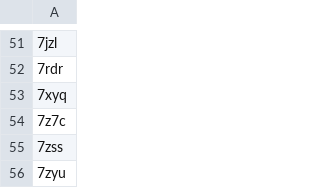
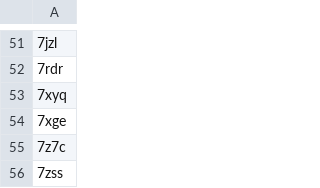
Before and after one commit to wells-wood-research/chronowska-stam-wood-2024-protein-design-archive, a CSV file: entries_to_manually_include.csv, drawn as a sheet; only a part is shown, gaps mark what is left out; the shorter side is filled out with more unchanged rows; the diff names each change by its address in the sheet, - before the commit and + after, or states it on an @@ line.

Commit message:
Add entries from https://doi.org/10.1038/s41587-024-02133-2

```diff
--- a/entries_to_manually_include.csv
+++ b/entries_to_manually_include.csv
+row 54: 7xge
```
